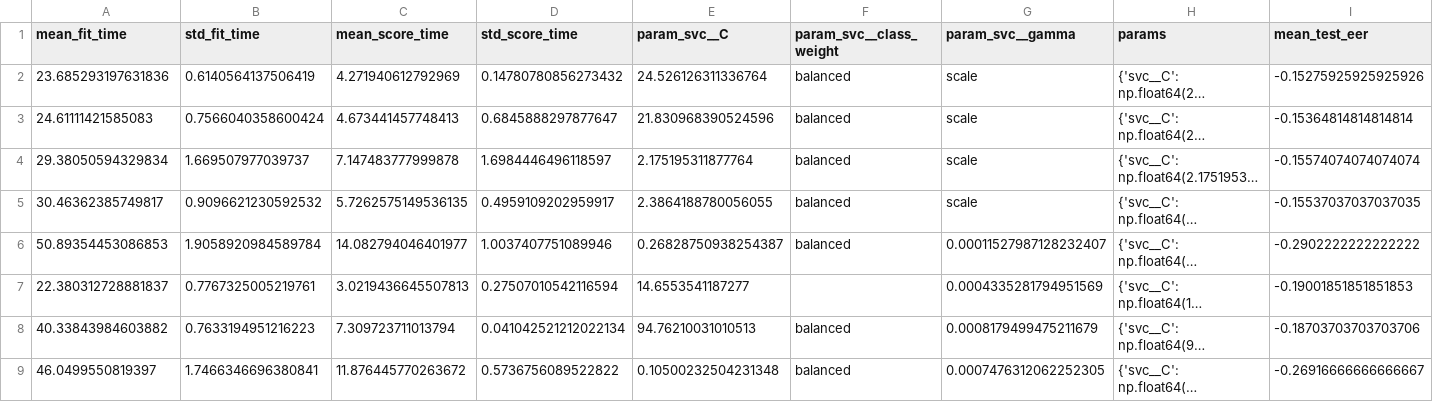
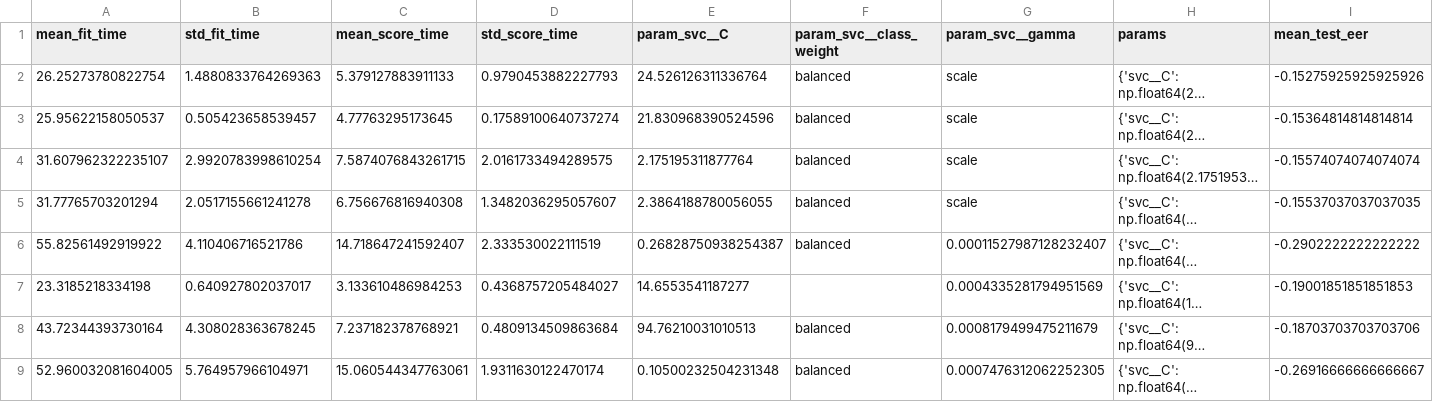
Before and after one commit to EduardoZanellaBento/Tcc_Deepfake, a CSV file: results/metricas/svm_random_search_cv.csv, drawn as a sheet; only a part is shown; long unchanged cells end in …; the diff covers the shown part only; the diff names each change by its address in the sheet, - before the commit and + after, or states it on an @@ line.

```diff
--- a/results/metricas/svm_random_search_cv.csv
+++ b/results/metricas/svm_random_search_cv.csv
-A2 (mean_fit_time): 23.685293197631836
+A2 (mean_fit_time): 26.25273780822754
-B2 (std_fit_time): 0.6140564137506419
+B2 (std_fit_time): 1.4880833764269363
-C2 (mean_score_time): 4.271940612792969
+C2 (mean_score_time): 5.379127883911133
-D2 (std_score_time): 0.14780780856273432
+D2 (std_score_time): 0.9790453882227793
-A3 (mean_fit_time): 24.61111421585083
+A3 (mean_fit_time): 25.95622158050537
-B3 (std_fit_time): 0.7566040358600424
+B3 (std_fit_time): 0.505423658539457
-C3 (mean_score_time): 4.673441457748413
+C3 (mean_score_time): 4.77763295173645
-D3 (std_score_time): 0.6845888297877647
+D3 (std_score_time): 0.17589100640737274
-A4 (mean_fit_time): 29.38050594329834
+A4 (mean_fit_time): 31.607962322235107
-B4 (std_fit_time): 1.669507977039737
+B4 (std_fit_time): 2.9920783998610254
-C4 (mean_score_time): 7.147483777999878
+C4 (mean_score_time): 7.5874076843261715
-D4 (std_score_time): 1.6984446496118597
+D4 (std_score_time): 2.0161733494289575
-A5 (mean_fit_time): 30.46362385749817
+A5 (mean_fit_time): 31.77765703201294
-B5 (std_fit_time): 0.9096621230592532
+B5 (std_fit_time): 2.0517155661241278
-C5 (mean_score_time): 5.7262575149536135
+C5 (mean_score_time): 6.756676816940308
-D5 (std_score_time): 0.4959109202959917
+D5 (std_score_time): 1.3482036295057607
-A6 (mean_fit_time): 50.89354453086853
+A6 (mean_fit_time): 55.82561492919922
-B6 (std_fit_time): 1.9058920984589784
+B6 (std_fit_time): 4.110406716521786
-C6 (mean_score_time): 14.082794046401977
+C6 (mean_score_time): 14.718647241592407
-D6 (std_score_time): 1.0037407751089946
+D6 (std_score_time): 2.333530022111519
-A7 (mean_fit_time): 22.380312728881837
+A7 (mean_fit_time): 23.3185218334198
-B7 (std_fit_time): 0.7767325005219761
+B7 (std_fit_time): 0.640927802037017
-C7 (mean_score_time): 3.0219436645507813
+C7 (mean_score_time): 3.133610486984253
-D7 (std_score_time): 0.27507010542116594
+D7 (std_score_time): 0.4368757205484027
-A8 (mean_fit_time): 40.33843984603882
+A8 (mean_fit_time): 43.72344393730164
-B8 (std_fit_time): 0.7633194951216223
+B8 (std_fit_time): 4.308028363678245
-C8 (mean_score_time): 7.309723711013794
+C8 (mean_score_time): 7.237182378768921
-D8 (std_score_time): 0.041042521212022134
+D8 (std_score_time): 0.4809134509863684
-A9 (mean_fit_time): 46.0499550819397
+A9 (mean_fit_time): 52.960032081604005
-B9 (std_fit_time): 1.7466346696380841
+B9 (std_fit_time): 5.764957966104971
-C9 (mean_score_time): 11.876445770263672
+C9 (mean_score_time): 15.060544347763061
-D9 (std_score_time): 0.5736756089522822
+D9 (std_score_time): 1.9311630122470174
```
Also changed, not shown: 88 edited cells elsewhere in this file, results/metricas/rf_random_search_cv.csv, 30 other files.
